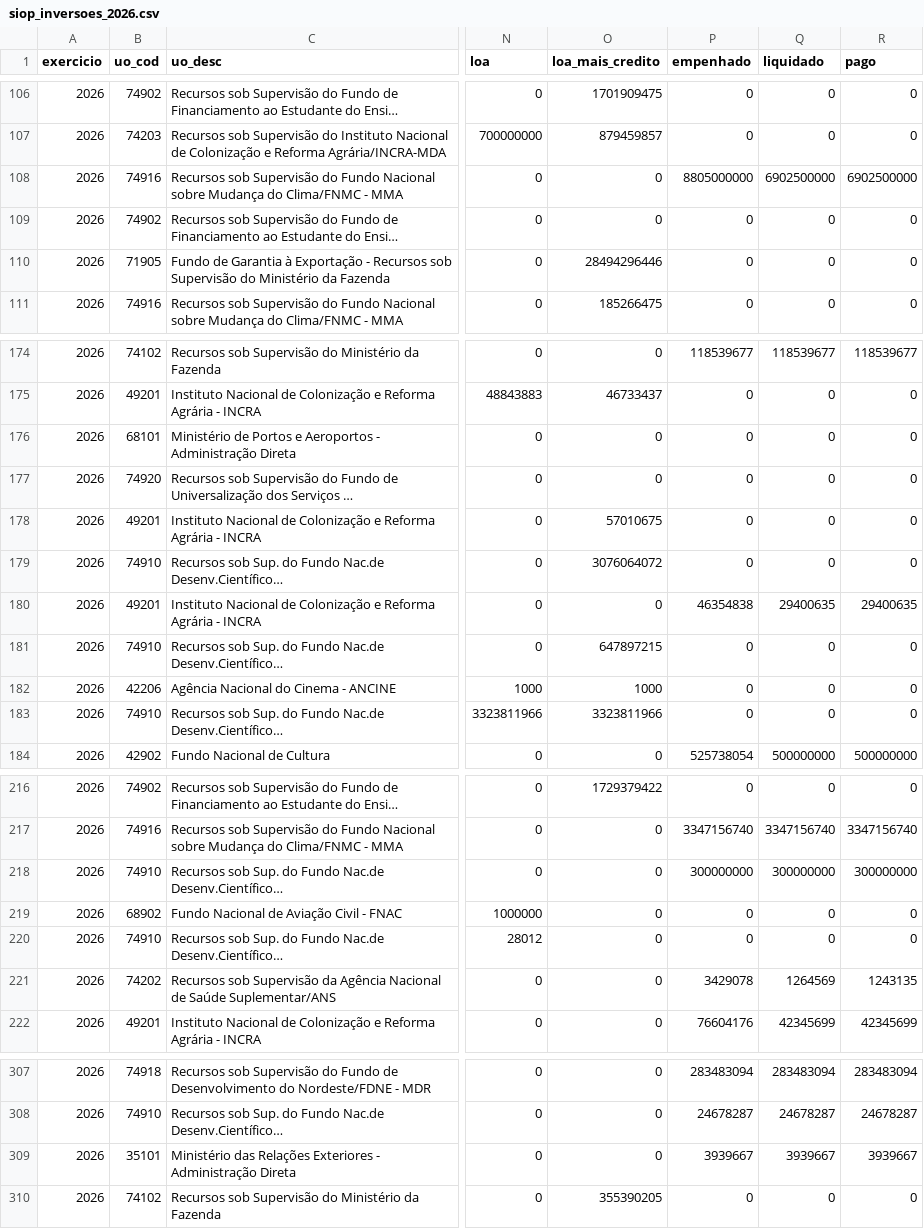
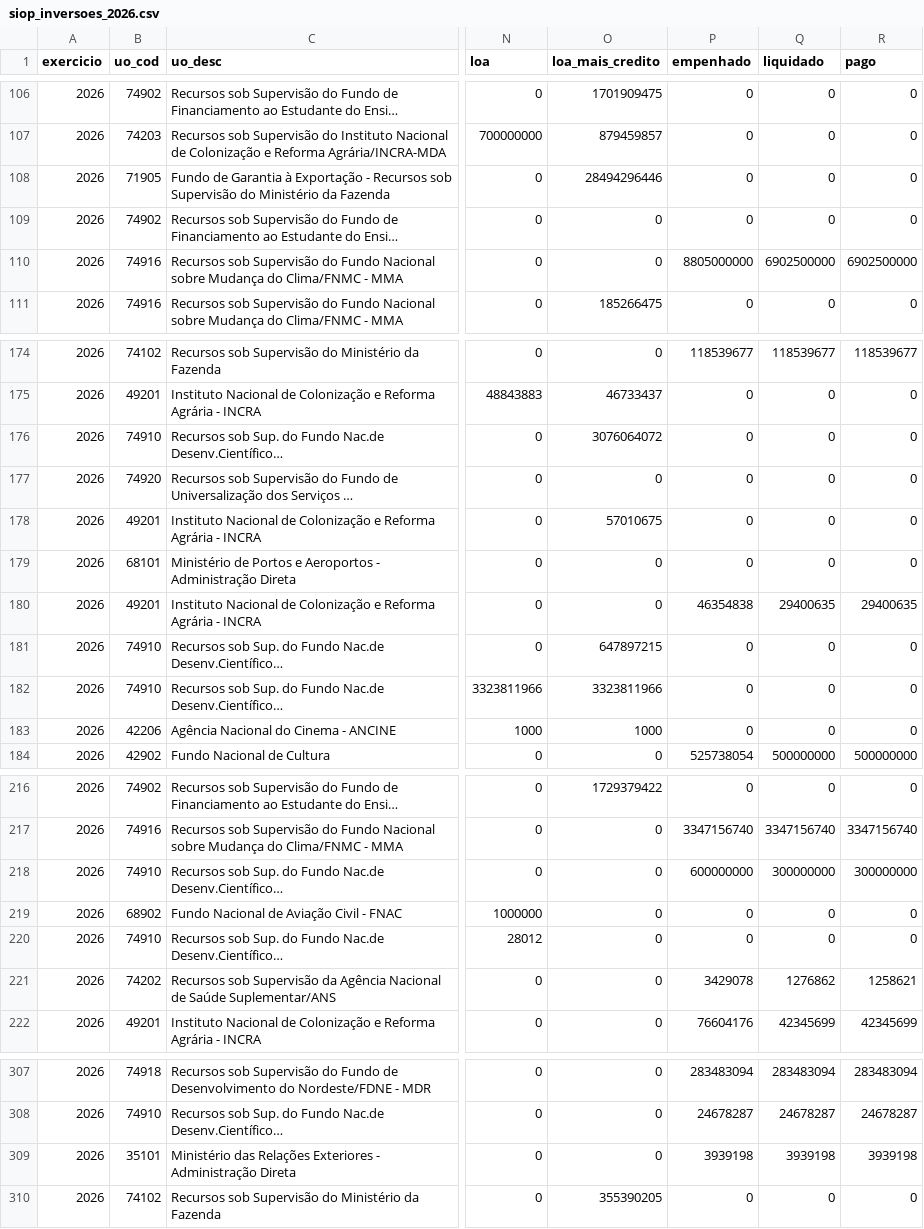
Before and after one commit to hpmsc/painel_fundos, a CSV file: dados/bruto/siop_inversoes_2026.csv, drawn as a sheet; only a part is shown, gaps mark what is left out; long unchanged cells end in …; the diff covers the shown part only; the diff names each change by its address in the sheet, - before the commit and + after, or states it on an @@ line.

```diff
--- a/dados/bruto/siop_inversoes_2026.csv
+++ b/dados/bruto/siop_inversoes_2026.csv
@@ row 110 moved to row 108: 2026 @@
@@ row 179 moved to row 176: 2026 @@
@@ row 176 moved to row 179: 2026 @@
@@ row 183 moved to row 182: 2026 @@
-P218 (empenhado): 300000000
+P218 (empenhado): 600000000
-Q221 (liquidado): 1264569
+Q221 (liquidado): 1276862
-R221 (pago): 1243135
+R221 (pago): 1258621
-P309 (empenhado): 3939667
+P309 (empenhado): 3939198
-Q309 (liquidado): 3939667
+Q309 (liquidado): 3939198
-R309 (pago): 3939667
+R309 (pago): 3939198
```
Also changed, not shown: 15 moved rows and 6 edited cells elsewhere in this file, dados/bruto/siop_2026.csv, dados/bruto/siop_fontes_2026.csv, 1 other file.
